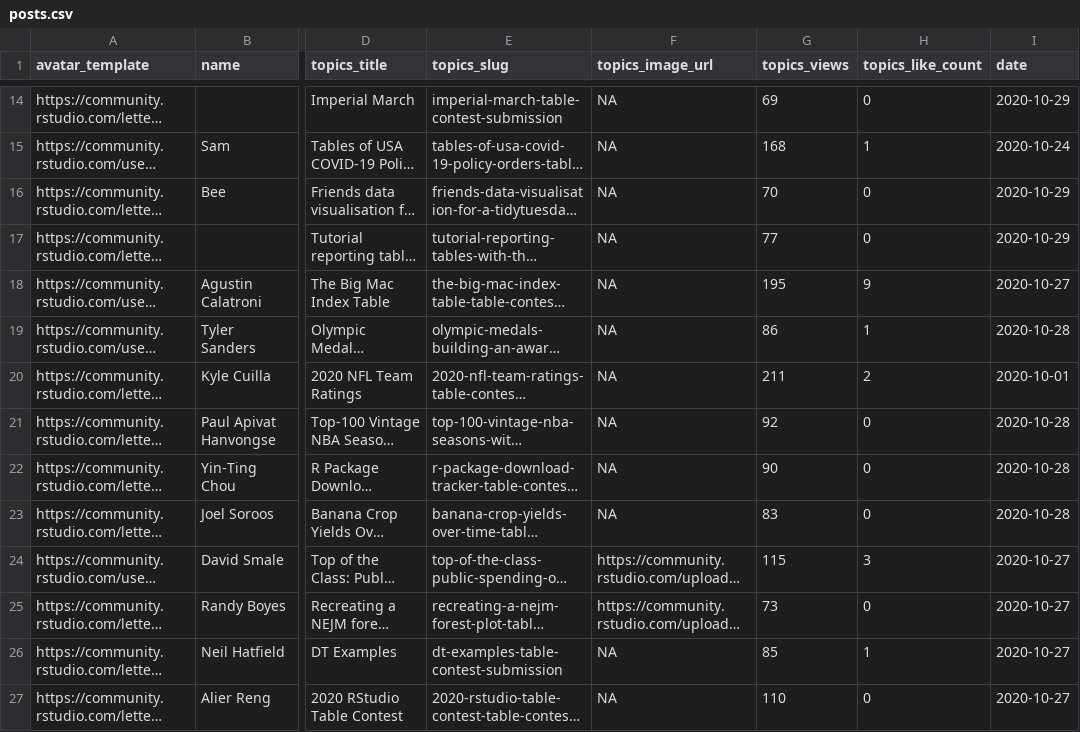
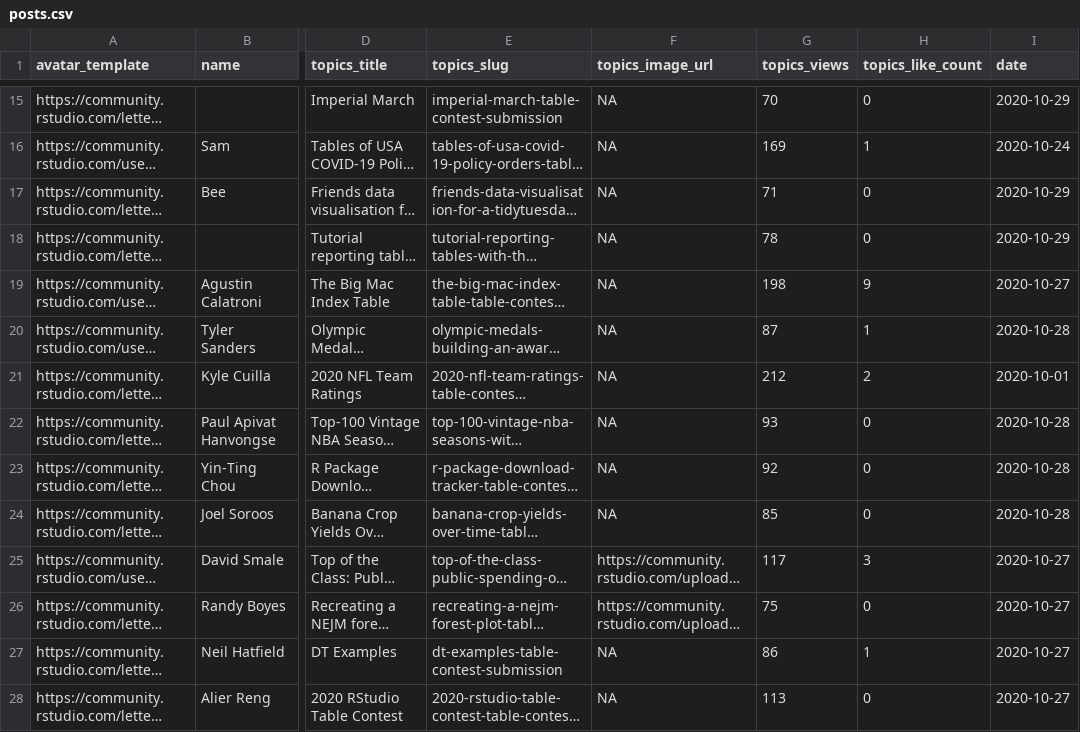
Before and after one commit to gkaramanis/table-contest, a CSV file: data/posts.csv, drawn as a sheet; only a part is shown, gaps mark what is left out; long unchanged cells end in …; addresses are those after the commit; the diff covers the shown part only; the diff names each change by its address in the sheet, - before the commit and + after, or states it on an @@ line.

```diff
--- a/data/posts.csv
+++ b/data/posts.csv
-G15 (topics_views): 69
+G15 (topics_views): 70
-G16 (topics_views): 168
+G16 (topics_views): 169
-G17 (topics_views): 70
+G17 (topics_views): 71
-G18 (topics_views): 77
+G18 (topics_views): 78
-G19 (topics_views): 195
+G19 (topics_views): 198
-G20 (topics_views): 86
+G20 (topics_views): 87
-G21 (topics_views): 211
+G21 (topics_views): 212
-G22 (topics_views): 92
+G22 (topics_views): 93
-G23 (topics_views): 90
+G23 (topics_views): 92
-G24 (topics_views): 83
+G24 (topics_views): 85
-G25 (topics_views): 115
+G25 (topics_views): 117
-G26 (topics_views): 73
+G26 (topics_views): 75
-G27 (topics_views): 85
+G27 (topics_views): 86
-G28 (topics_views): 110
+G28 (topics_views): 113
```
Also changed, not shown: 1 added row, 1 removed row and 15 edited cells elsewhere in this file, data/posters.csv, 1 other file.
